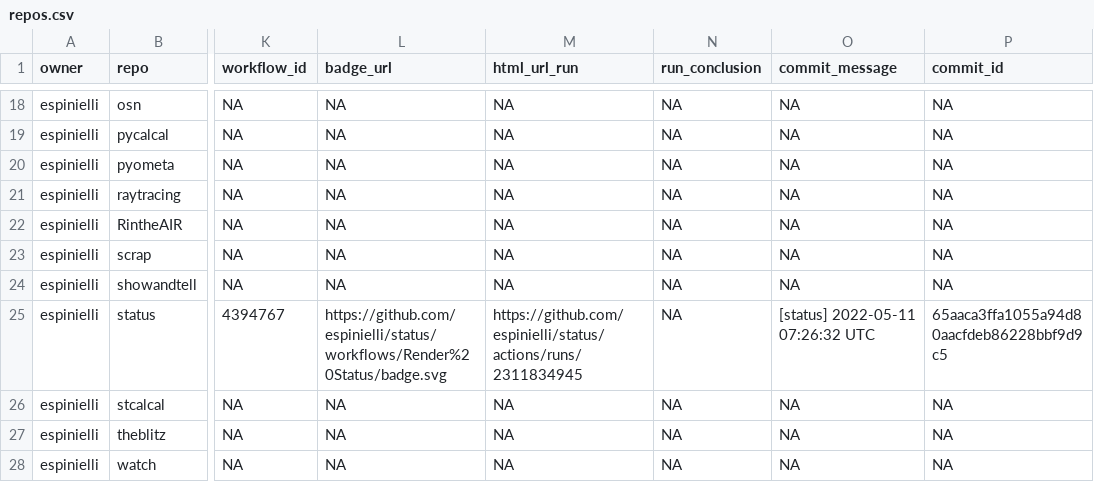
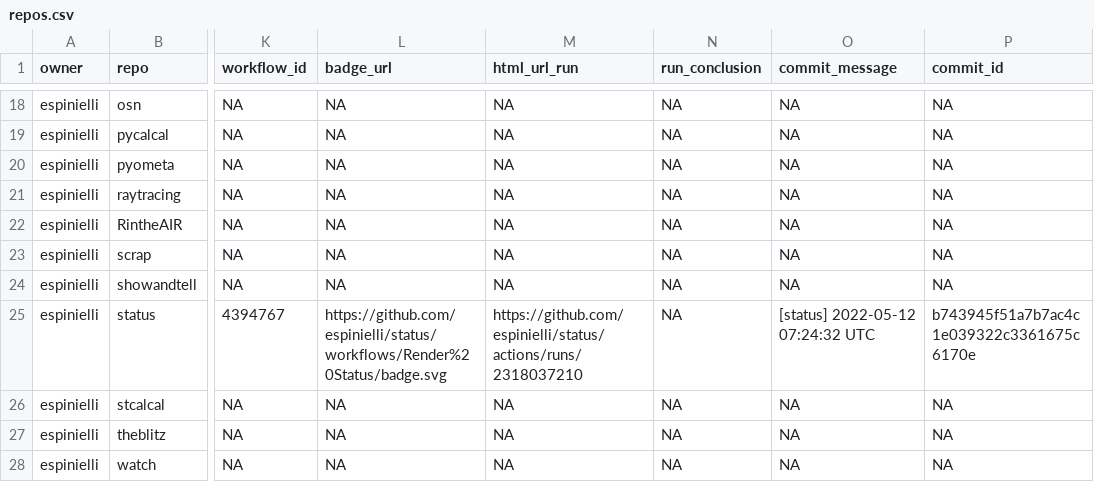
Before and after one commit to espinielli/status, a CSV file: repos.csv, drawn as a sheet; only a part is shown, gaps mark what is left out; the diff names each change by its address in the sheet, - before the commit and + after, or states it on an @@ line.

```diff
--- a/repos.csv
+++ b/repos.csv
-M25 (html_url_run): https://github.com/espinielli/status/actions/runs/2311834945
+M25 (html_url_run): https://github.com/espinielli/status/actions/runs/2318037210
-O25 (commit_message): [status] 2022-05-11 07:26:32 UTC
+O25 (commit_message): [status] 2022-05-12 07:24:32 UTC
-P25 (commit_id): 65aaca3ffa1055a94d80aacfdeb86228bbf9d9c5
+P25 (commit_id): b743945f51a7b7ac4c1e039322c3361675c6170e
```
Also changed, not shown: 1 other file.
